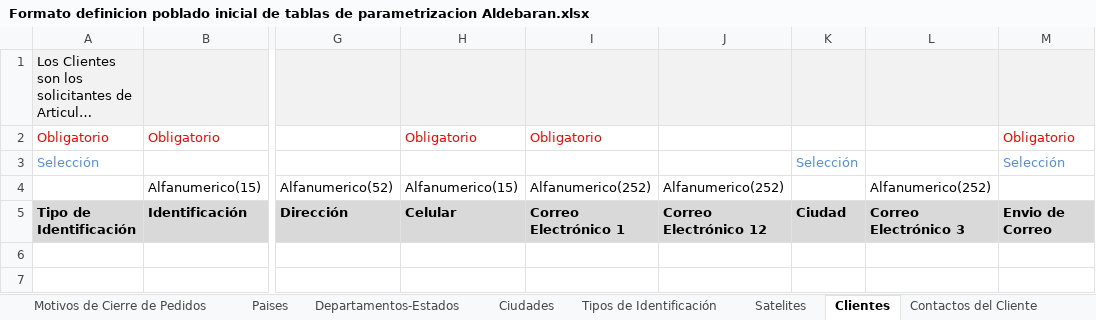
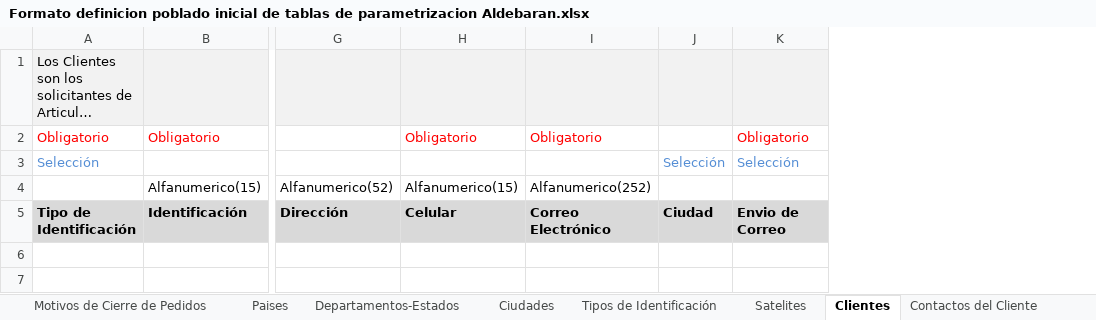
Before and after one commit to ardc2440/AldebaranWEB, an Excel workbook: documentos/Formato definicion poblado inicial de tablas de parametrizacion Aldebaran.xlsx, sheet Clientes, drawn as a sheet; only a part is shown, gaps mark what is left out; long unchanged cells end in …; values as stored, in another font and other column widths than the file's, no borders; table styles not drawn; the diff names each change by its address in the sheet, - before the commit and + after, or states it on an @@ line.

```diff
--- a/documentos/Formato definicion poblado inicial de tablas de parametrizacion Aldebaran.xlsx (sheet Clientes)
+++ b/documentos/Formato definicion poblado inicial de tablas de parametrizacion Aldebaran.xlsx (sheet Clientes)
-column J, rows 4-5: Alfanumerico(252) | Correo Electrónico 12
@@ column L hidden, rows 4-5: Alfanumerico(252) | Correo Electrónico 3 @@
-I5: Correo Electrónico 1
+I5: Correo Electrónico
```
Also changed, not shown: 7 other files.
